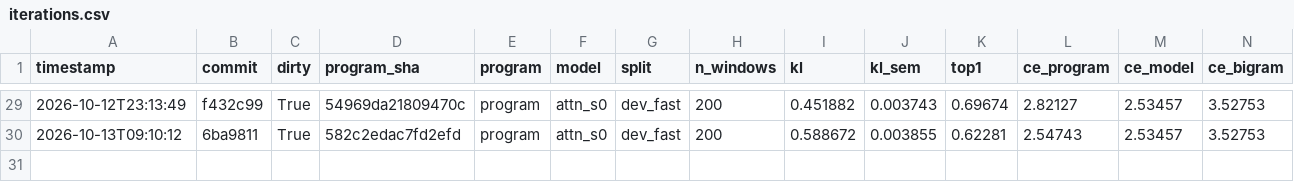
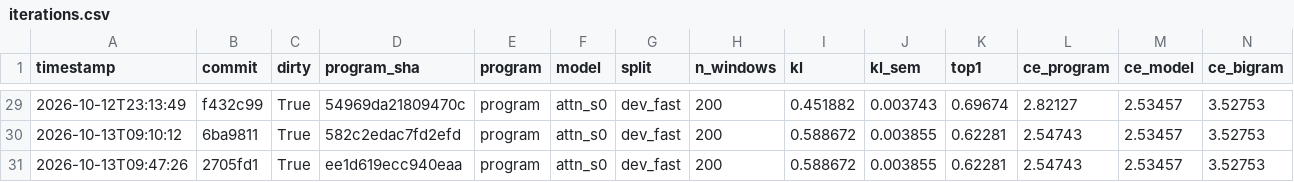
Before and after one commit to siphc/trlm, a CSV file: logs/iterations.csv, drawn as a sheet; only a part is shown, gaps mark what is left out; rows hold the shown columns only; the diff names each change by its address in the sheet, - before the commit and + after, or states it on an @@ line.

```diff
--- a/logs/iterations.csv
+++ b/logs/iterations.csv
+row 31: 2026-10-13T09:47:26 | 2705fd1 | True | ee1d619ecc940eaa | program | attn_s0 | dev_fast | 200 | 0.588672 | 0.003855 | 0.62281 | 2.54743 | 2.53457 | 3.52753
```
Also changed, not shown: 44 other files.
